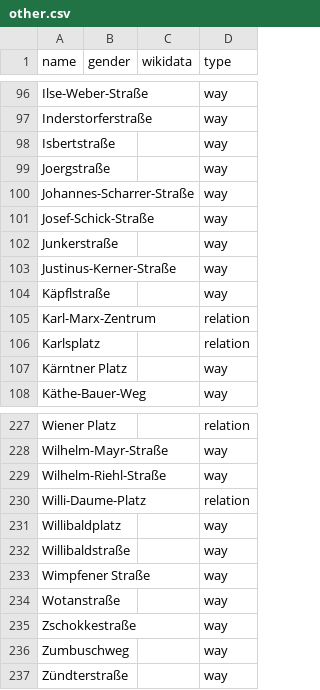
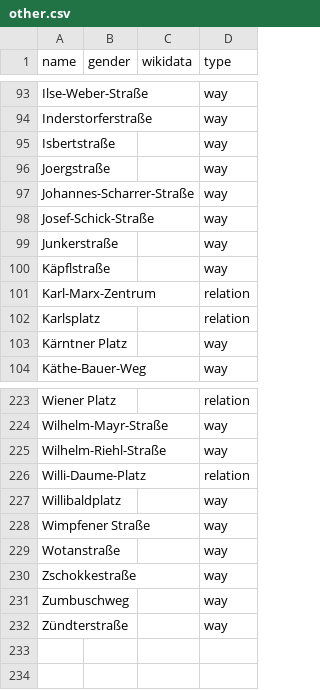
Before and after one commit to EqualStreetNames/equalstreetnames-munich, a CSV file: data/other.csv, drawn as a sheet; only a part is shown, gaps mark what is left out; the diff covers the shown part only.

```diff
--- a/data/other.csv
+++ b/data/other.csv
@@ -102,3 +99,2 @@ Josef-Schick-Straße,,,way
 Junkerstraße,,,way
-Justinus-Kerner-Straße,,,way
 Käpflstraße,,,way
@@ -231,3 +227,2 @@ Willi-Daume-Platz,,,relation
 Willibaldplatz,,,way
-Willibaldstraße,,,way
 "Wimpfener Straße",,,way
```
Also changed, not shown: 2 added rows and 5 removed rows elsewhere in this file, 7 other files.
